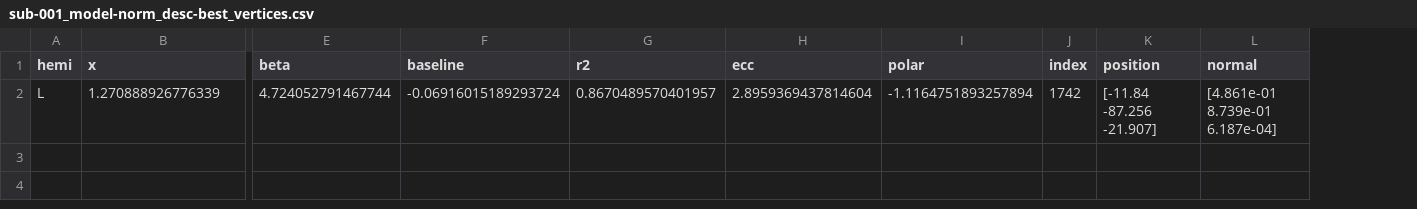
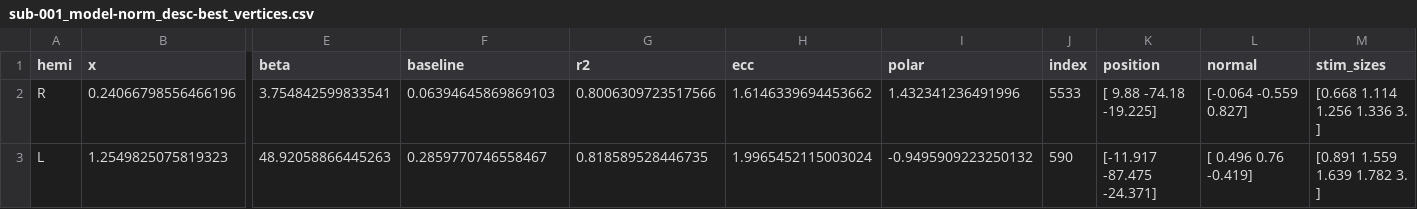
Before and after one commit to gjheij/LineExps, a CSV file: data/sub-001_model-norm_desc-best_vertices.csv, drawn as a sheet; only a part is shown, gaps mark what is left out; removed rows and columns are numbered as before the commit, all else as after; rows hold the shown columns only; the diff names each change by its address in the sheet, - before the commit and + after, or states it on an @@ line.

```diff
--- a/data/sub-001_model-norm_desc-best_vertices.csv
+++ b/data/sub-001_model-norm_desc-best_vertices.csv
+column M (stim_sizes), empty
-row 2: L | 1.270888926776339 | 4.724052791467744 | -0.06916015189293724 | 0.8670489570401957 | 2.8959369437814604 | -1.1164751893257894 | 1742 | [-11.84 -87.256 -21.907] | [4.861e-01 8.739e-01 6.187e-04]
+row 2: R | 0.24066798556466196 | 3.754842599833541 | 0.06394645869869103 | 0.8006309723517566 | 1.6146339694453662 | 1.432341236491996 | 5533 | [ 9.88 -74.18 -19.225] | [-0.064 -0.559 0.827] | [0.668 1.114 1.256 1.336 3. ]
+row 3: L | 1.2549825075819323 | 48.92058866445263 | 0.2859770746558467 | 0.818589528446735 | 1.9965452115003024 | -0.9495909223250132 | 590 | [-11.917 -87.475 -24.371] | [ 0.496 0.76 -0.419] | [0.891 1.559 1.639 1.782 3. ]
```
Also changed, not shown: data/sub-999_model-norm_desc-best_vertices.csv, 5 other files.
